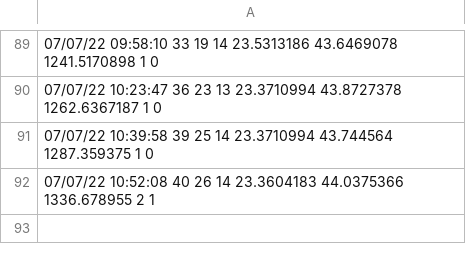
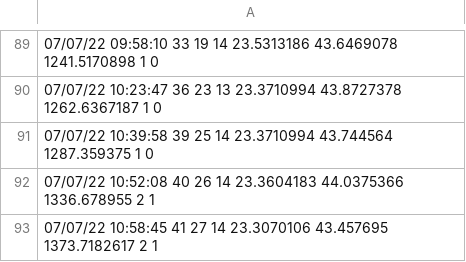
Before and after one commit to CenticMurcia/proyecto-CO2, a TSV file: data.tsv, drawn as a sheet; only a part is shown, gaps mark what is left out; the diff names each change by its address in the sheet, - before the commit and + after, or states it on an @@ line.

Commit message:
Update data.tsv

```diff
--- a/data.tsv
+++ b/data.tsv
+row 93: 07/07/22 10:58:45 41 27 14 23.3070106 43.457695 1373.7182617 2 1
```
